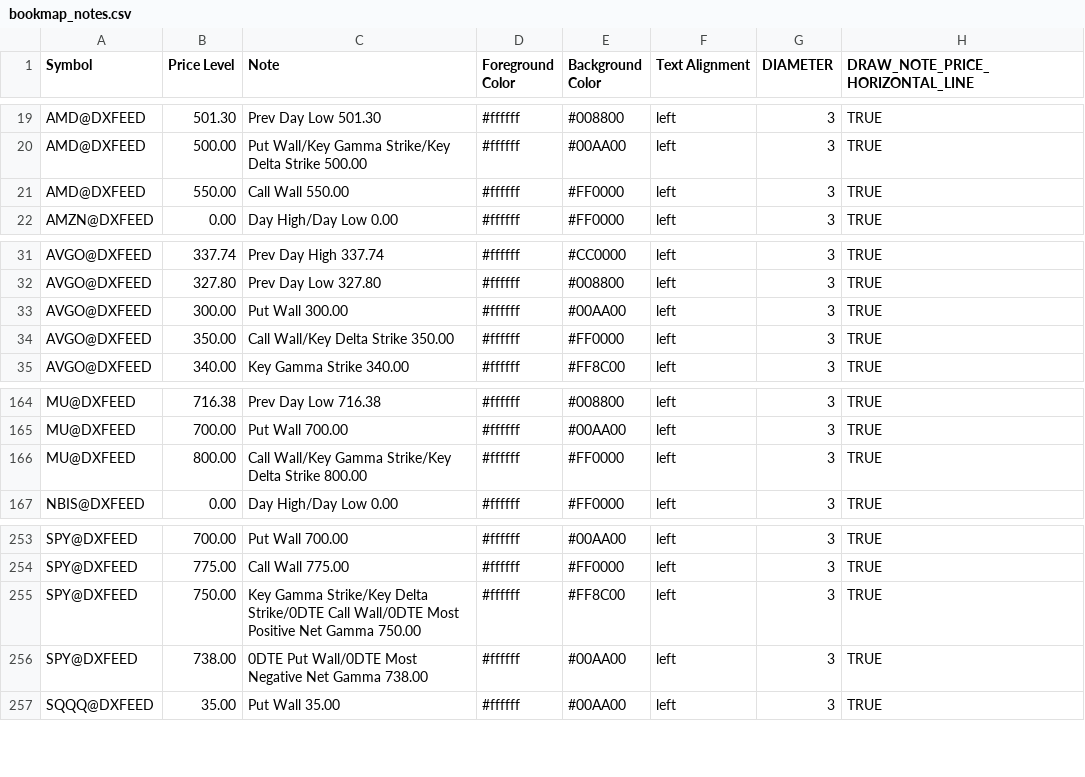
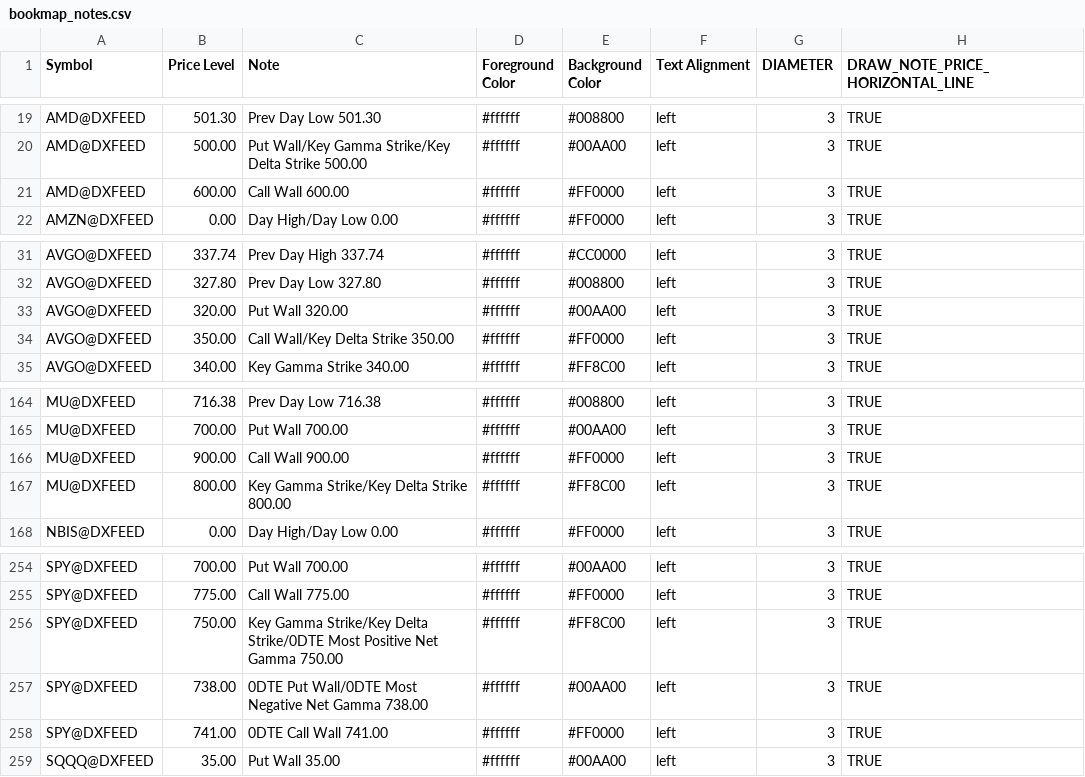
Before and after one commit to marciogmorales/toolbox, a CSV file: bookmap_notes.csv, drawn as a sheet; only a part is shown, gaps mark what is left out.

Commit message:
chore: update bookmap notes (2026-11-17T12:48:31.247Z)

```diff
--- a/bookmap_notes.csv
+++ b/bookmap_notes.csv
@@ -20,3 +20,3 @@ AMD@DXFEED,501.30,Prev Day Low 501.30,#ffffff,#008800,left,3,TRUE
 AMD@DXFEED,500.00,Put Wall/Key Gamma Strike/Key Delta Strike 500.00,#ffffff,#00AA00,left,3,TRUE
-AMD@DXFEED,550.00,Call Wall 550.00,#ffffff,#FF0000,left,3,TRUE
+AMD@DXFEED,600.00,Call Wall 600.00,#ffffff,#FF0000,left,3,TRUE
 AMZN@DXFEED,0.00,Day High/Day Low 0.00,#ffffff,#FF0000,left,3,TRUE
@@ -32,3 +32,3 @@ AVGO@DXFEED,337.74,Prev Day High 337.74,#ffffff,#CC0000,left,3,TRUE
 AVGO@DXFEED,327.80,Prev Day Low 327.80,#ffffff,#008800,left,3,TRUE
-AVGO@DXFEED,300.00,Put Wall 300.00,#ffffff,#00AA00,left,3,TRUE
+AVGO@DXFEED,320.00,Put Wall 320.00,#ffffff,#00AA00,left,3,TRUE
 AVGO@DXFEED,350.00,Call Wall/Key Delta Strike 350.00,#ffffff,#FF0000,left,3,TRUE
@@ -165,3 +165,4 @@ MU@DXFEED,716.38,Prev Day Low 716.38,#ffffff,#008800,left,3,TRUE
 MU@DXFEED,700.00,Put Wall 700.00,#ffffff,#00AA00,left,3,TRUE
-MU@DXFEED,800.00,Call Wall/Key Gamma Strike/Key Delta Strike 800.00,#ffffff,#FF0000,left,3,TRUE
+MU@DXFEED,900.00,Call Wall 900.00,#ffffff,#FF0000,left,3,TRUE
+MU@DXFEED,800.00,Key Gamma Strike/Key Delta Strike 800.00,#ffffff,#FF8C00,left,3,TRUE
 NBIS@DXFEED,0.00,Day High/Day Low 0.00,#ffffff,#FF0000,left,3,TRUE
@@ -254,4 +255,5 @@ SPY@DXFEED,700.00,Put Wall 700.00,#ffffff,#00AA00,left,3,TRUE
 SPY@DXFEED,775.00,Call Wall 775.00,#ffffff,#FF0000,left,3,TRUE
-SPY@DXFEED,750.00,Key Gamma Strike/Key Delta Strike/0DTE Call Wall/0DTE Most Positive Net Gamma 750.00,#ffffff,#FF8C00,left,3,TRUE
+SPY@DXFEED,750.00,Key Gamma Strike/Key Delta Strike/0DTE Most Positive Net Gamma 750.00,#ffffff,#FF8C00,left,3,TRUE
 SPY@DXFEED,738.00,0DTE Put Wall/0DTE Most Negative Net Gamma 738.00,#ffffff,#00AA00,left,3,TRUE
+SPY@DXFEED,741.00,0DTE Call Wall 741.00,#ffffff,#FF0000,left,3,TRUE
 SQQQ@DXFEED,35.00,Put Wall 35.00,#ffffff,#00AA00,left,3,TRUE
```
